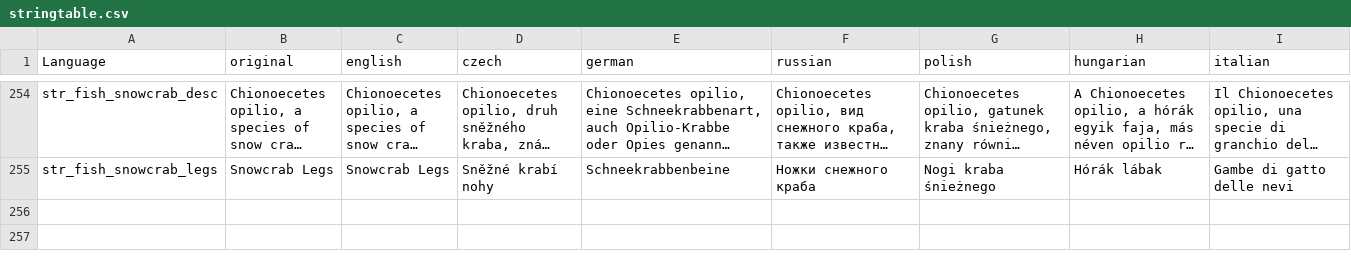
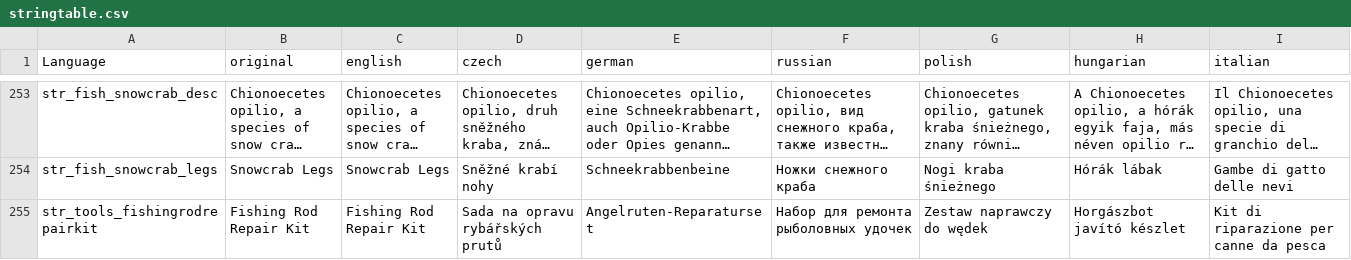
Before and after one commit to PackJC/gebsfish, a CSV file: languagecore/stringtable.csv, drawn as a sheet; only a part is shown, gaps mark what is left out; long unchanged cells end in …; rows hold the shown columns only; the diff covers the shown part only; the diff names each change by its address in the sheet, - before the commit and + after, or states it on an @@ line.

Commit message:
New shark model, add fishing rod repair again, update stringtable for new item

```diff
--- a/languagecore/stringtable.csv
+++ b/languagecore/stringtable.csv
+row 255: str_tools_fishingrodrepairkit | Fishing Rod Repair Kit | Fishing Rod Repair Kit | Sada na opravu rybářských prutů | Angelruten-Reparaturset | Набор для ремонта рыболовных удочек | Zestaw naprawczy do wędek | Horgászbot javító készlet | Kit di riparazione per canne da pesca
```
Also changed, not shown: 1 added row, 1 removed row and 2 edited cells elsewhere in this file, 10 other files.
